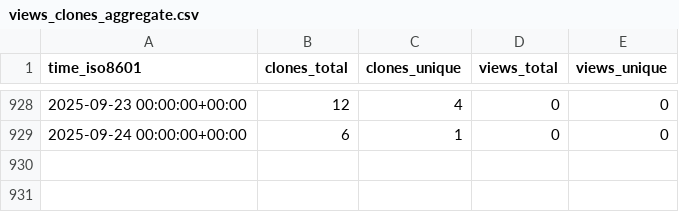
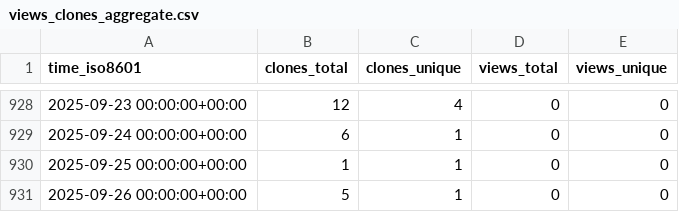
Before and after one commit to sysbio-curie/NaviCell, a CSV file: sysbio-curie/NaviCell/ghrs-data/views_clones_aggregate.csv, drawn as a sheet; only a part is shown, gaps mark what is left out.

```diff
--- a/sysbio-curie/NaviCell/ghrs-data/views_clones_aggregate.csv
+++ b/sysbio-curie/NaviCell/ghrs-data/views_clones_aggregate.csv
@@ -929 +929,3 @@ time_iso8601,clones_total,clones_unique,views_total,views_unique
 2025-09-24 00:00:00+00:00,6,1,0,0
+2025-09-25 00:00:00+00:00,1,1,0,0
+2025-09-26 00:00:00+00:00,5,1,0,0
```
Also changed, not shown: 1 other file.
